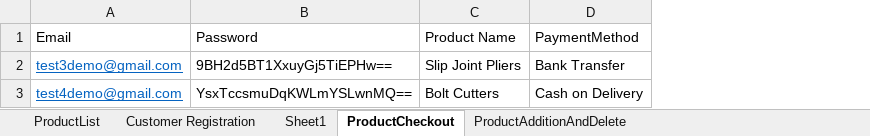
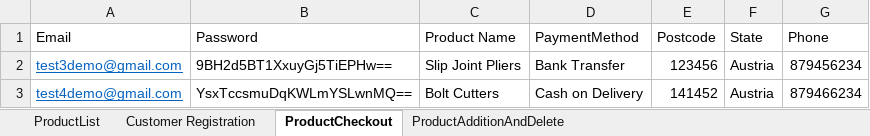
Before and after one commit to ReflectionsQAAutomation/KATALON_AutomationPOC, an Excel workbook: Data Files/data.xlsx, sheet ProductCheckout, drawn as a sheet; values as stored, in another font and other column widths than the file's, no borders; the diff names each change by its address in the sheet, - before the commit and + after, or states it on an @@ line.

```diff
--- a/Data Files/data.xlsx (sheet ProductCheckout)
+++ b/Data Files/data.xlsx (sheet ProductCheckout)
-sheet tab: Sheet1
+column E (Postcode), rows 2-3: 123456 | 141452
+column F (State), rows 2-3: Austria | Austria
+column G (Phone), rows 2-3: 879456234 | 879466234
```
Also changed, not shown: 10 other files.
